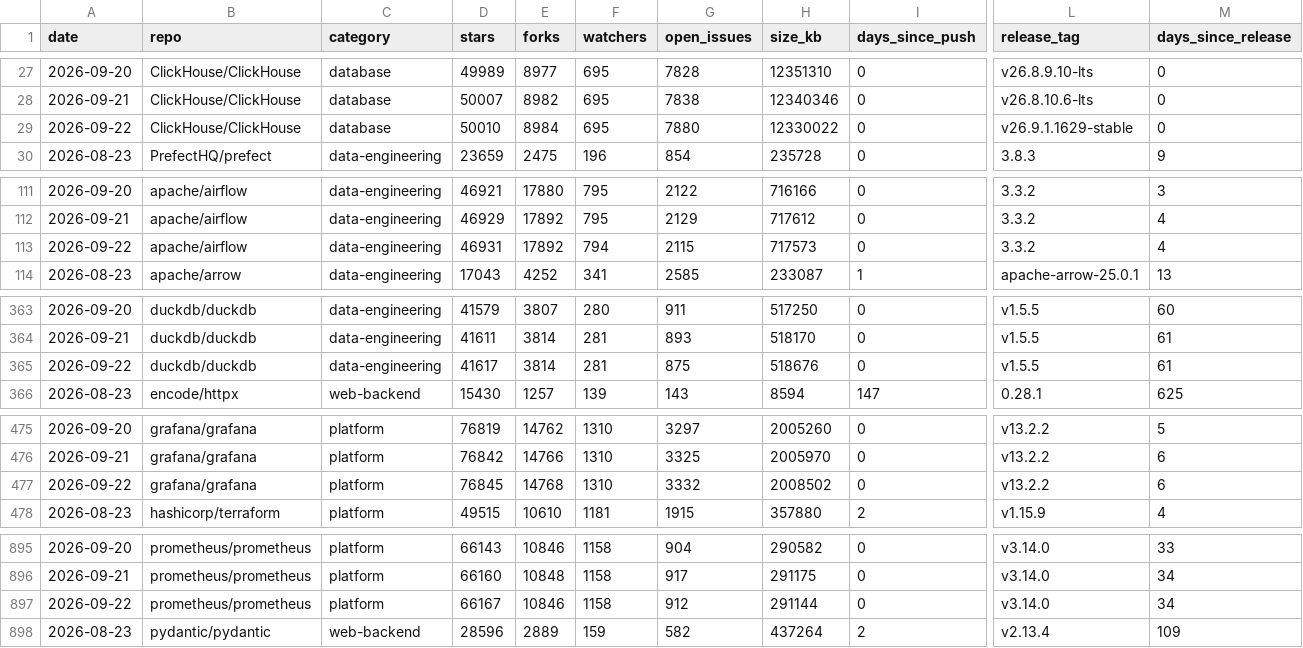
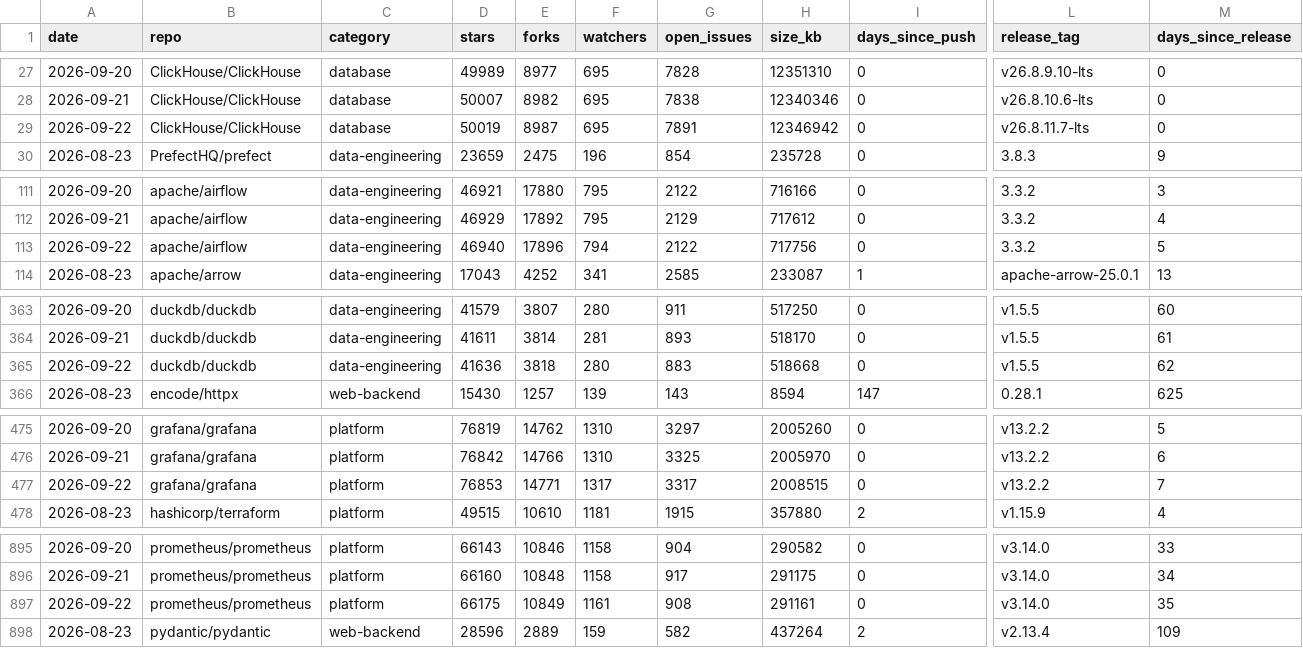
Before and after one commit to Amirzamani1l/oss-momentum, a CSV file: data/observations.csv, drawn as a sheet; only a part is shown, gaps mark what is left out; the diff covers the shown part only; the diff names each change by its address in the sheet, - before the commit and + after, or states it on an @@ line.

Commit message:
data: 2026-09-22 snapshot (42 projects, +341 stars, transformers leading) (#98)

```diff
--- a/data/observations.csv
+++ b/data/observations.csv
-D29 (stars): 50010
+D29 (stars): 50019
-E29 (forks): 8984
+E29 (forks): 8987
-G29 (open_issues): 7880
+G29 (open_issues): 7891
-H29 (size_kb): 12330022
+H29 (size_kb): 12346942
-L29 (release_tag): v26.9.1.1629-stable
+L29 (release_tag): v26.8.11.7-lts
-D113 (stars): 46931
+D113 (stars): 46940
-E113 (forks): 17892
+E113 (forks): 17896
-G113 (open_issues): 2115
+G113 (open_issues): 2122
-H113 (size_kb): 717573
+H113 (size_kb): 717756
-M113 (days_since_release): 4
+M113 (days_since_release): 5
-D365 (stars): 41617
+D365 (stars): 41636
-E365 (forks): 3814
+E365 (forks): 3818
-F365 (watchers): 281
+F365 (watchers): 280
-G365 (open_issues): 875
+G365 (open_issues): 883
-H365 (size_kb): 518676
+H365 (size_kb): 518668
-M365 (days_since_release): 61
+M365 (days_since_release): 62
-D477 (stars): 76845
+D477 (stars): 76853
-E477 (forks): 14768
+E477 (forks): 14771
-F477 (watchers): 1310
+F477 (watchers): 1317
-G477 (open_issues): 3332
+G477 (open_issues): 3317
-H477 (size_kb): 2008502
+H477 (size_kb): 2008515
-M477 (days_since_release): 6
+M477 (days_since_release): 7
-D897 (stars): 66167
+D897 (stars): 66175
-E897 (forks): 10846
+E897 (forks): 10849
-F897 (watchers): 1158
+F897 (watchers): 1161
-G897 (open_issues): 912
+G897 (open_issues): 908
-H897 (size_kb): 291144
+H897 (size_kb): 291161
-M897 (days_since_release): 34
+M897 (days_since_release): 35
```
Also changed, not shown: 122 edited cells elsewhere in this file, 42 other files.
